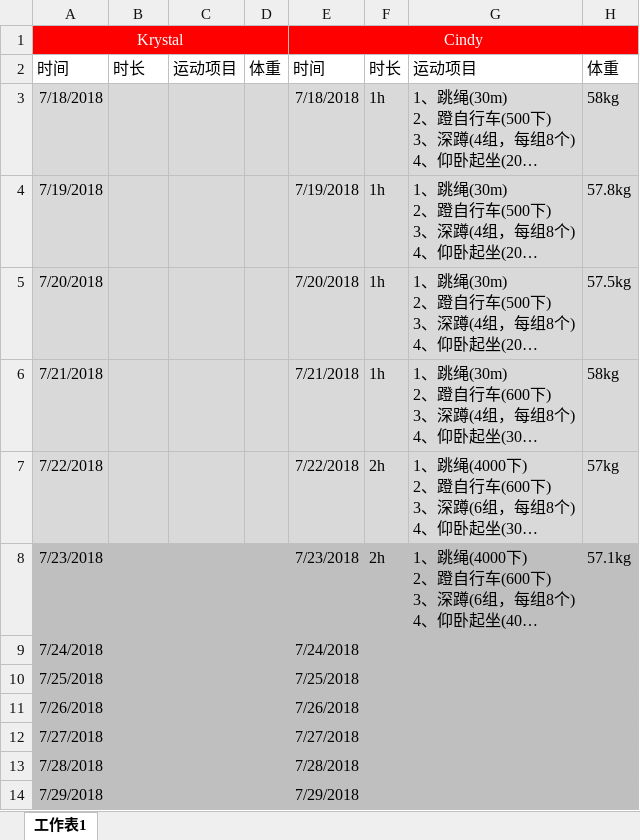
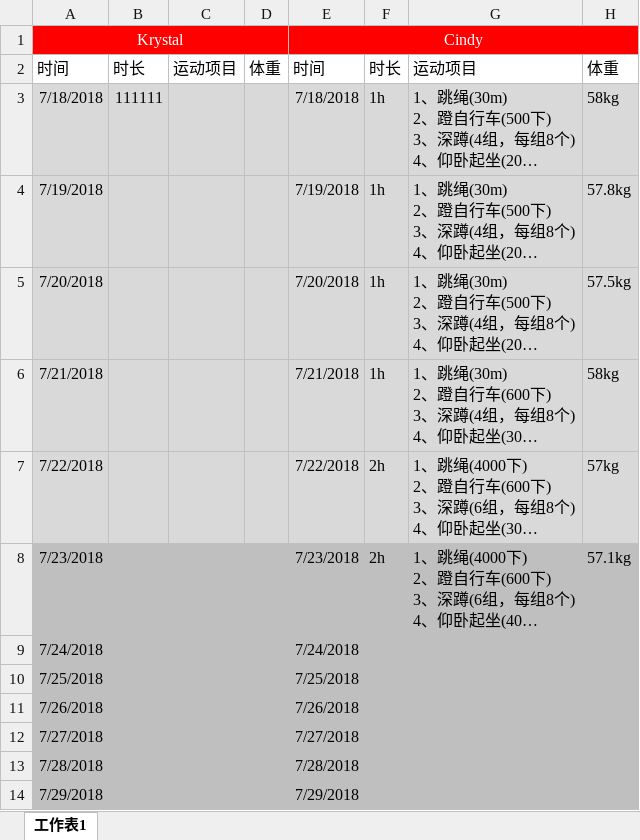
Before and after one commit to Cindy-xiaoya/Bodybuilding, an Excel workbook: bodybuilding/bodybuilding.xlsx, sheet 工作表1, drawn as a sheet; long unchanged cells end in …; values as stored, in another font and other column widths than the file's, no borders; the diff names each change by its address in the sheet, - before the commit and + after, or states it on an @@ line.

Commit message:
upd；test

```diff
--- a/bodybuilding/bodybuilding.xlsx (sheet 工作表1)
+++ b/bodybuilding/bodybuilding.xlsx (sheet 工作表1)
-B3: (empty)
+B3: 111111
```
